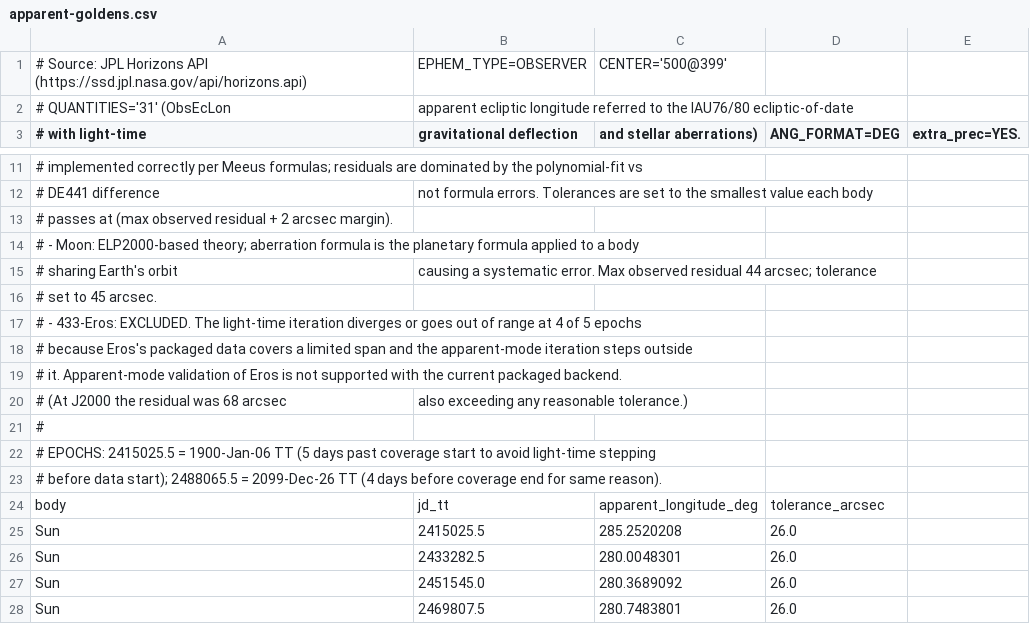
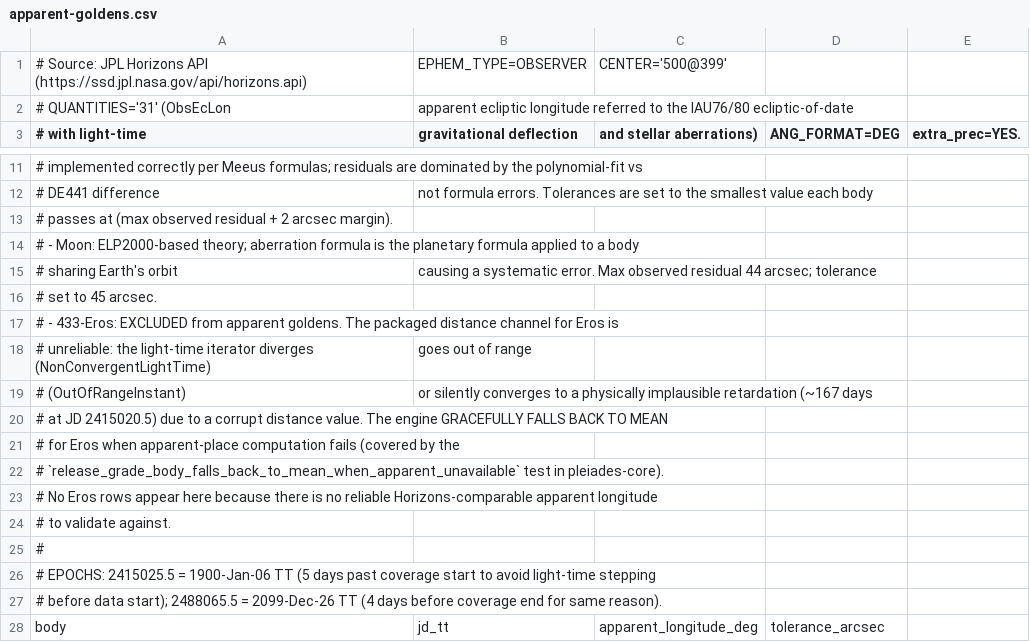
Before and after one commit to rahulmutt/pleiades, a CSV file: crates/pleiades-validate/data/apparent-goldens.csv, drawn as a sheet; only a part is shown, gaps mark what is left out; the shorter side is filled out with more unchanged rows.

Commit message:
fix(apparent): graceful mean fallback + light-time sanity guard for release-grade bodies whose apparent place is unavailable (e.g. 433-Eros)

```diff
--- a/crates/pleiades-validate/data/apparent-goldens.csv
+++ b/crates/pleiades-validate/data/apparent-goldens.csv
@@ -16,6 +16,10 @@
 #     set to 45 arcsec.
-#   - 433-Eros: EXCLUDED. The light-time iteration diverges or goes out of range at 4 of 5 epochs
-#     because Eros's packaged data covers a limited span and the apparent-mode iteration steps outside
-#     it. Apparent-mode validation of Eros is not supported with the current packaged backend.
-#     (At J2000 the residual was 68 arcsec, also exceeding any reasonable tolerance.)
+#   - 433-Eros: EXCLUDED from apparent goldens. The packaged distance channel for Eros is
+#     unreliable: the light-time iterator diverges (NonConvergentLightTime), goes out of range
+#     (OutOfRangeInstant), or silently converges to a physically implausible retardation (~167 days
+#     at JD 2415020.5) due to a corrupt distance value. The engine GRACEFULLY FALLS BACK TO MEAN
+#     for Eros when apparent-place computation fails (covered by the
+#     `release_grade_body_falls_back_to_mean_when_apparent_unavailable` test in pleiades-core).
+#     No Eros rows appear here because there is no reliable Horizons-comparable apparent longitude
+#     to validate against.
 #
```
Also changed, not shown: 5 other files.
